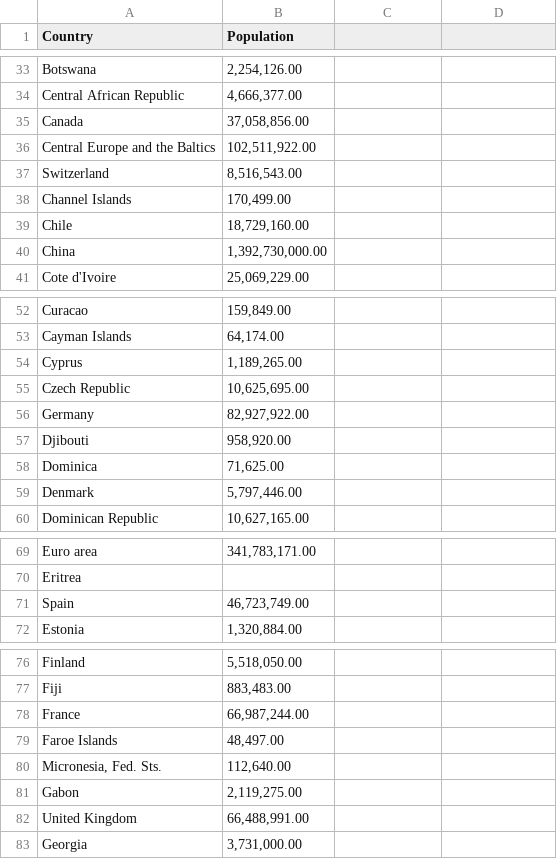
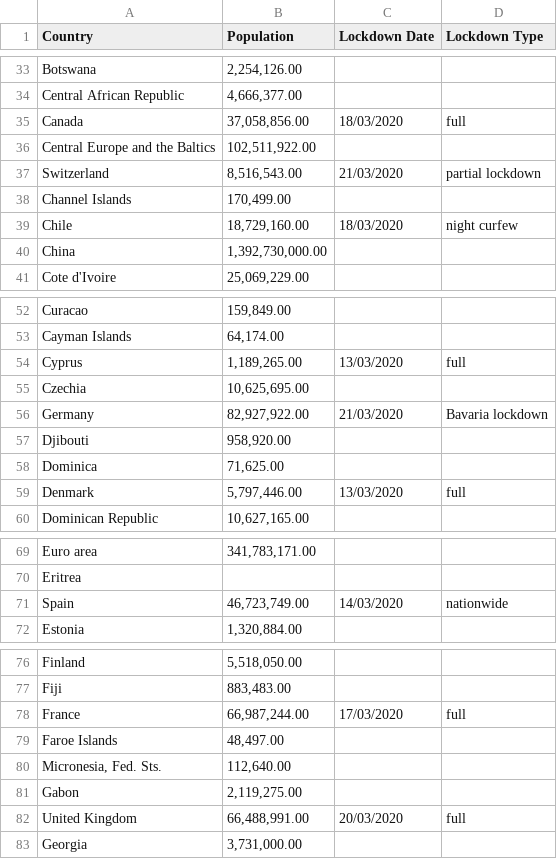
Before and after one commit to CoFlows/CoFlows-Covid19, a CSV file: Files/populations.csv, drawn as a sheet; only a part is shown, gaps mark what is left out; the diff covers the shown part only.

```diff
--- a/Files/populations.csv
+++ b/Files/populations.csv
@@ -1 +1 @@
-Country, Population
+Country, Population ,Lockdown Date,Lockdown Type
@@ -35 +35 @@ Central African Republic," 4,666,377.00 "
-Canada," 37,058,856.00 "
+Canada,"37,058,856.00",18/03/2020,full
@@ -37 +37 @@ Central Europe and the Baltics," 102,511,922.00 "
-Switzerland," 8,516,543.00 "
+Switzerland,"8,516,543.00",21/03/2020,partial lockdown
@@ -39 +39 @@ Channel Islands," 170,499.00 "
-Chile," 18,729,160.00 "
+Chile,"18,729,160.00",18/03/2020,night curfew
@@ -54,3 +54,3 @@ Cayman Islands," 64,174.00 "
-Cyprus," 1,189,265.00 "
-Czech Republic," 10,625,695.00 "
-Germany," 82,927,922.00 "
+Cyprus,"1,189,265.00",13/03/2020,full
+Czechia,"10,625,695.00",,
+Germany,"82,927,922.00",21/03/2020,Bavaria lockdown
@@ -59 +59 @@ Dominica," 71,625.00 "
-Denmark," 5,797,446.00 "
+Denmark,"5,797,446.00",13/03/2020,full
@@ -71 +71 @@ Eritrea,
-Spain," 46,723,749.00 "
+Spain,"46,723,749.00",14/03/2020,nationwide
@@ -78 +78 @@ Fiji," 883,483.00 "
-France," 66,987,244.00 "
+France,"66,987,244.00",17/03/2020,full
@@ -82 +82 @@ Gabon," 2,119,275.00 "
-United Kingdom," 66,488,991.00 "
+United Kingdom,"66,488,991.00",20/03/2020,full
```
Also changed, not shown: 43 edited cells elsewhere in this file, 3 other files.
